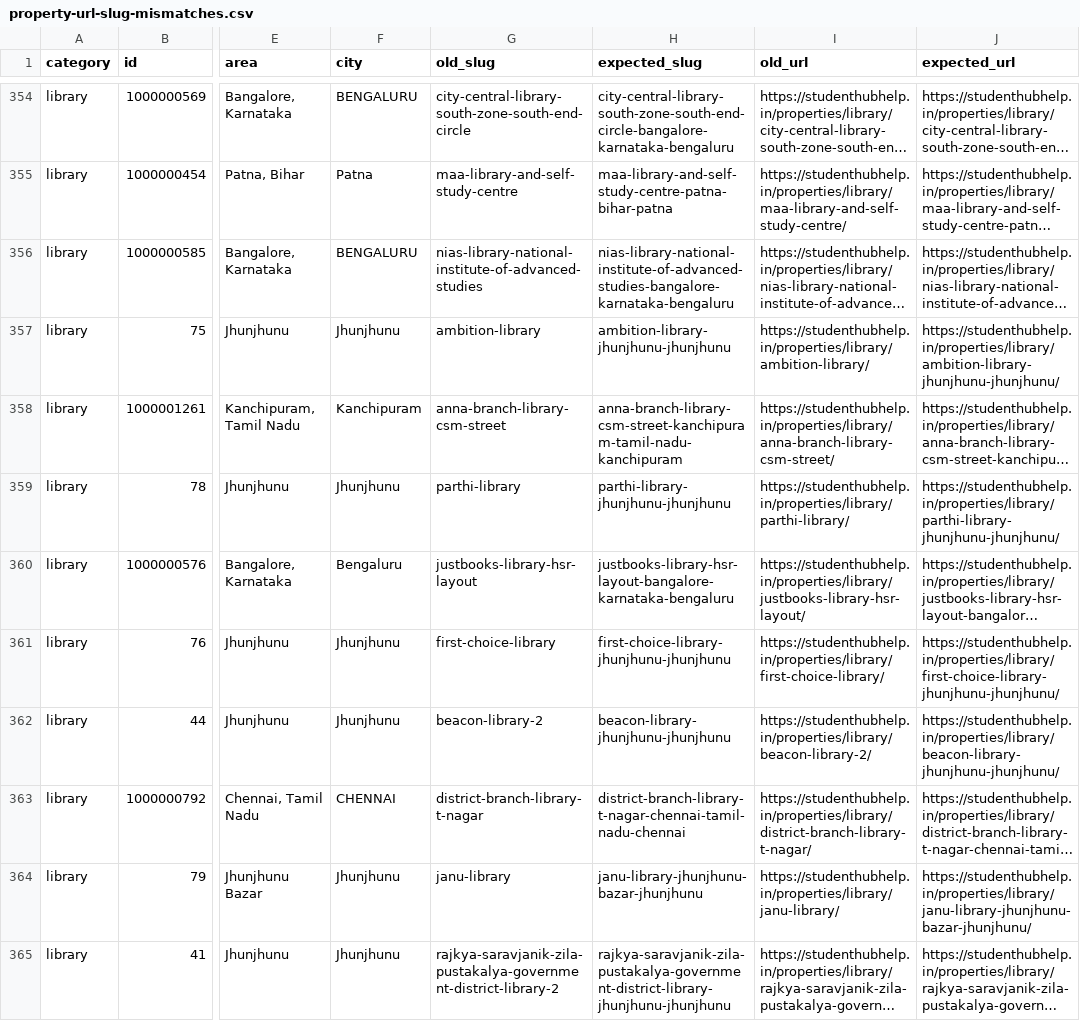
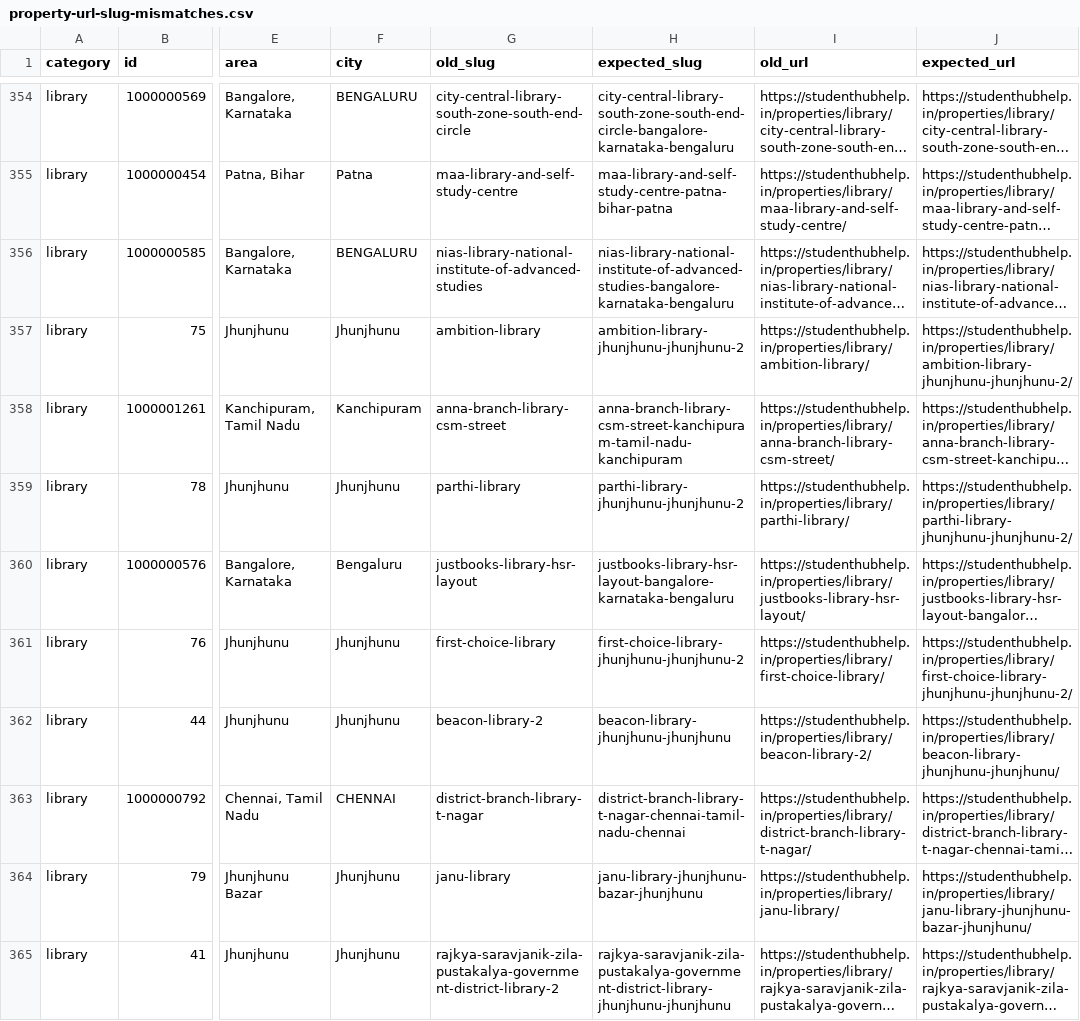
Before and after one commit to StudentHubHelp/studenthubhelp, a CSV file: reports/property-url-slug-mismatches.csv, drawn as a sheet; only a part is shown, gaps mark what is left out; long unchanged cells end in …; the diff covers the shown part only; the diff names each change by its address in the sheet, - before the commit and + after, or states it on an @@ line.

Commit message:
Update mismatch report with collision-safe canonical URLs

```diff
--- a/reports/property-url-slug-mismatches.csv
+++ b/reports/property-url-slug-mismatches.csv
-H357 (expected_slug): ambition-library-jhunjhunu-jhunjhunu
+H357 (expected_slug): ambition-library-jhunjhunu-jhunjhunu-2
-J357 (expected_url): https://studenthubhelp.in/properties/library/ambition-library-jhunjhunu-jhunjhunu/
+J357 (expected_url): https://studenthubhelp.in/properties/library/ambition-library-jhunjhunu-jhunjhunu-2/
-H359 (expected_slug): parthi-library-jhunjhunu-jhunjhunu
+H359 (expected_slug): parthi-library-jhunjhunu-jhunjhunu-2
-J359 (expected_url): https://studenthubhelp.in/properties/library/parthi-library-jhunjhunu-jhunjhunu/
+J359 (expected_url): https://studenthubhelp.in/properties/library/parthi-library-jhunjhunu-jhunjhunu-2/
-H361 (expected_slug): first-choice-library-jhunjhunu-jhunjhunu
+H361 (expected_slug): first-choice-library-jhunjhunu-jhunjhunu-2
-J361 (expected_url): https://studenthubhelp.in/properties/library/first-choice-library-jhunjhunu-jhunjhunu/
+J361 (expected_url): https://studenthubhelp.in/properties/library/first-choice-library-jhunjhunu-jhunjhunu-2/
```
Also changed, not shown: 8 edited cells elsewhere in this file.
